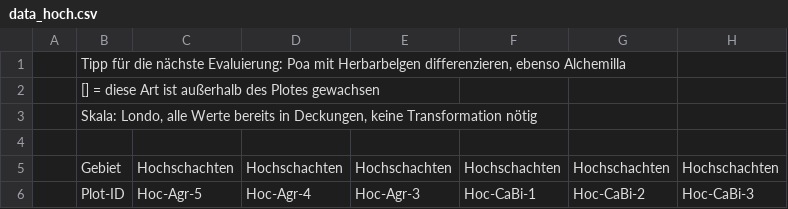
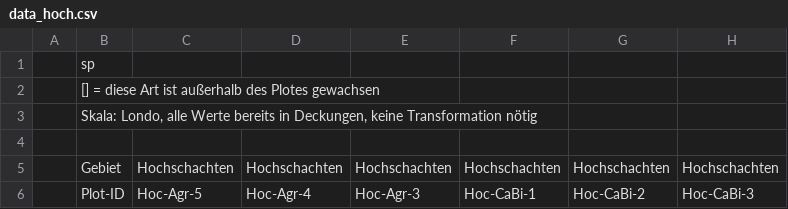
Before and after one commit to LeaOpitz/bachelor_diss, a CSV file: data/data_hoch.csv, drawn as a sheet; only a part is shown; the diff names each change by its address in the sheet, - before the commit and + after, or states it on an @@ line.

```diff
--- a/data/data_hoch.csv
+++ b/data/data_hoch.csv
-B1: Tipp für die nächste Evaluierung: Poa mit Herbarbelgen differenzieren, ebenso Alchemilla
+B1: sp
```
Also changed, not shown: data/data_ruc_brach.csv, data/data_shaus_brach.csv, 2 other files.
